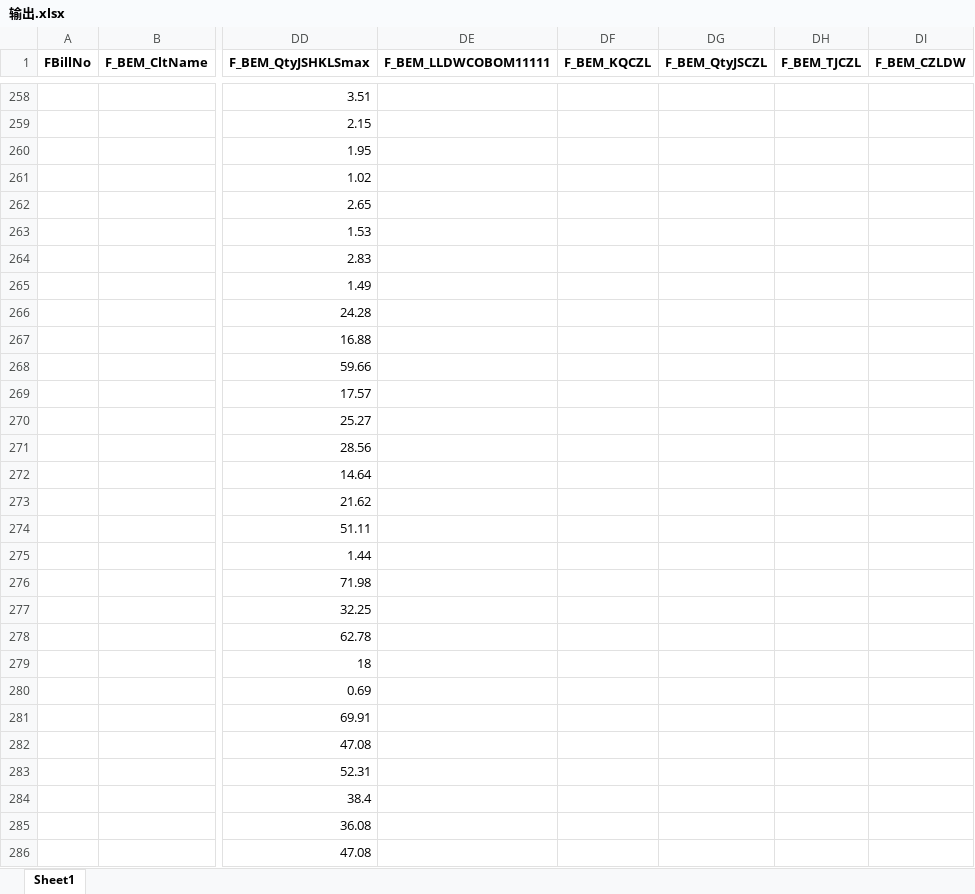
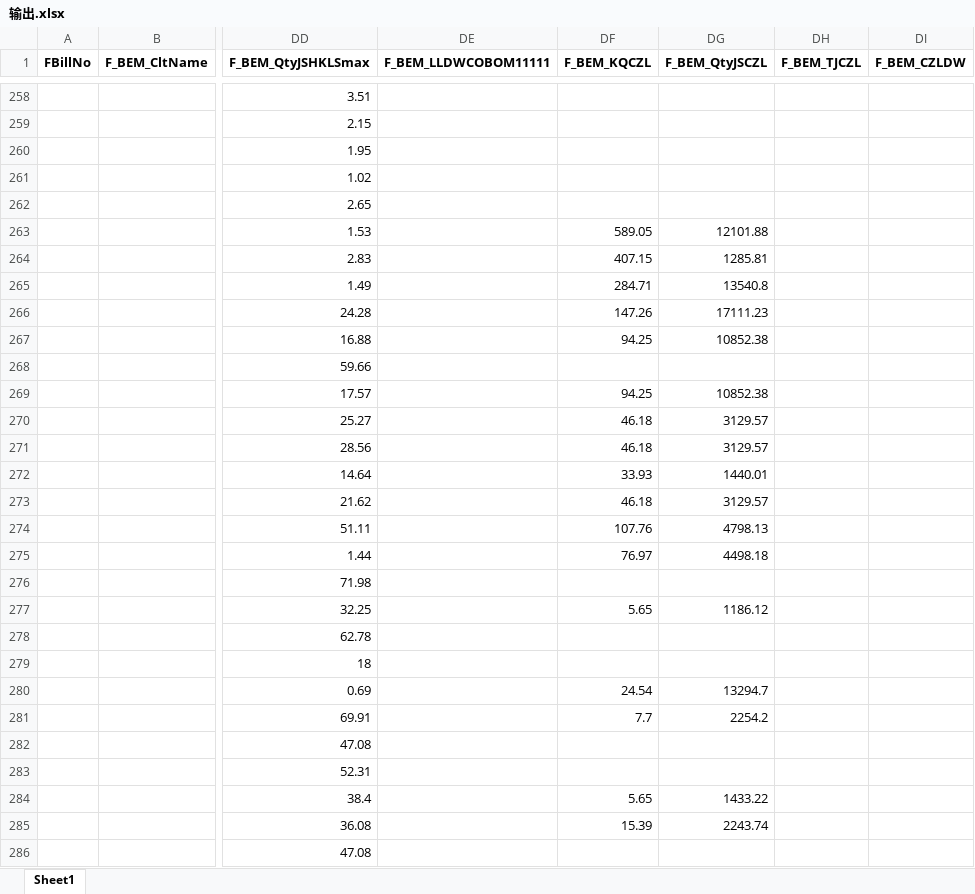
Before and after one commit to thinkinbig/form_function, an Excel workbook: 输出.xlsx, sheet Sheet1, drawn as a sheet; only a part is shown, gaps mark what is left out; values as stored, in another font and other column widths than the file's, no borders; the diff covers the shown part only; the diff names each change by its address in the sheet, - before the commit and + after, or states it on an @@ line.

```diff
--- a/输出.xlsx (sheet Sheet1)
+++ b/输出.xlsx (sheet Sheet1)
-DF263 (F_BEM_KQCZL): (empty)
+DF263 (F_BEM_KQCZL): 589.05
-DG263 (F_BEM_QtyJSCZL): (empty)
+DG263 (F_BEM_QtyJSCZL): 12101.88
-DF264 (F_BEM_KQCZL): (empty)
+DF264 (F_BEM_KQCZL): 407.15
-DG264 (F_BEM_QtyJSCZL): (empty)
+DG264 (F_BEM_QtyJSCZL): 1285.81
-DF265 (F_BEM_KQCZL): (empty)
+DF265 (F_BEM_KQCZL): 284.71
-DG265 (F_BEM_QtyJSCZL): (empty)
+DG265 (F_BEM_QtyJSCZL): 13540.8
-DF266 (F_BEM_KQCZL): (empty)
+DF266 (F_BEM_KQCZL): 147.26
-DG266 (F_BEM_QtyJSCZL): (empty)
+DG266 (F_BEM_QtyJSCZL): 17111.23
-DF267 (F_BEM_KQCZL): (empty)
+DF267 (F_BEM_KQCZL): 94.25
-DG267 (F_BEM_QtyJSCZL): (empty)
+DG267 (F_BEM_QtyJSCZL): 10852.38
-DF269 (F_BEM_KQCZL): (empty)
+DF269 (F_BEM_KQCZL): 94.25
-DG269 (F_BEM_QtyJSCZL): (empty)
+DG269 (F_BEM_QtyJSCZL): 10852.38
-DF270:DF271 (F_BEM_KQCZL): (empty)
+DF270:DF271 (F_BEM_KQCZL): 46.18
-DG270:DG271 (F_BEM_QtyJSCZL): (empty)
+DG270:DG271 (F_BEM_QtyJSCZL): 3129.57
-DF272 (F_BEM_KQCZL): (empty)
+DF272 (F_BEM_KQCZL): 33.93
-DG272 (F_BEM_QtyJSCZL): (empty)
+DG272 (F_BEM_QtyJSCZL): 1440.01
-DF273 (F_BEM_KQCZL): (empty)
+DF273 (F_BEM_KQCZL): 46.18
-DG273 (F_BEM_QtyJSCZL): (empty)
+DG273 (F_BEM_QtyJSCZL): 3129.57
-DF274 (F_BEM_KQCZL): (empty)
+DF274 (F_BEM_KQCZL): 107.76
-DG274 (F_BEM_QtyJSCZL): (empty)
+DG274 (F_BEM_QtyJSCZL): 4798.13
-DF275 (F_BEM_KQCZL): (empty)
+DF275 (F_BEM_KQCZL): 76.97
-DG275 (F_BEM_QtyJSCZL): (empty)
+DG275 (F_BEM_QtyJSCZL): 4498.18
-DF277 (F_BEM_KQCZL): (empty)
+DF277 (F_BEM_KQCZL): 5.65
-DG277 (F_BEM_QtyJSCZL): (empty)
+DG277 (F_BEM_QtyJSCZL): 1186.12
-DF280 (F_BEM_KQCZL): (empty)
+DF280 (F_BEM_KQCZL): 24.54
-DG280 (F_BEM_QtyJSCZL): (empty)
+DG280 (F_BEM_QtyJSCZL): 13294.7
-DF281 (F_BEM_KQCZL): (empty)
+DF281 (F_BEM_KQCZL): 7.7
-DG281 (F_BEM_QtyJSCZL): (empty)
+DG281 (F_BEM_QtyJSCZL): 2254.2
-DF284 (F_BEM_KQCZL): (empty)
+DF284 (F_BEM_KQCZL): 5.65
-DG284 (F_BEM_QtyJSCZL): (empty)
+DG284 (F_BEM_QtyJSCZL): 1433.22
-DF285 (F_BEM_KQCZL): (empty)
+DF285 (F_BEM_KQCZL): 15.39
-DG285 (F_BEM_QtyJSCZL): (empty)
+DG285 (F_BEM_QtyJSCZL): 2243.74
```
Also changed, not shown: 180 edited cells elsewhere in this sheet, 4 other files.
